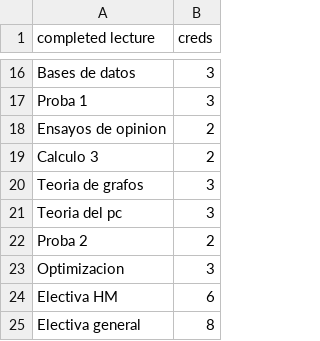
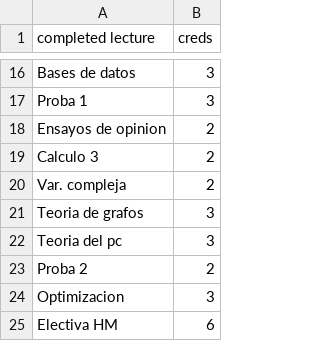
Before and after one commit to DaveAlsina/subject-scheduler, a CSV file: second_approach/data/completed_lectures.csv, drawn as a sheet; only a part is shown, gaps mark what is left out; the shorter side is filled out with more unchanged rows; the diff names each change by its address in the sheet, - before the commit and + after, or states it on an @@ line.

```diff
--- a/second_approach/data/completed_lectures.csv
+++ b/second_approach/data/completed_lectures.csv
+row 20: Var. compleja | 2
```
Also changed, not shown: second_approach/data/malla_completa.csv, 2 other files.
